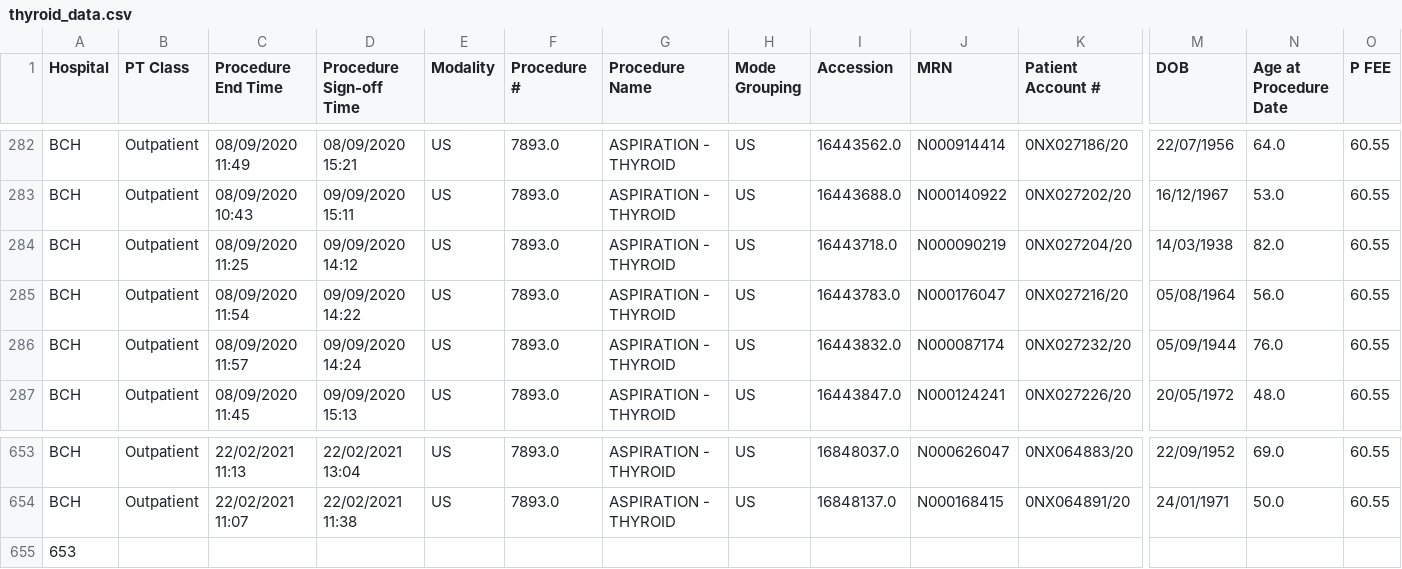
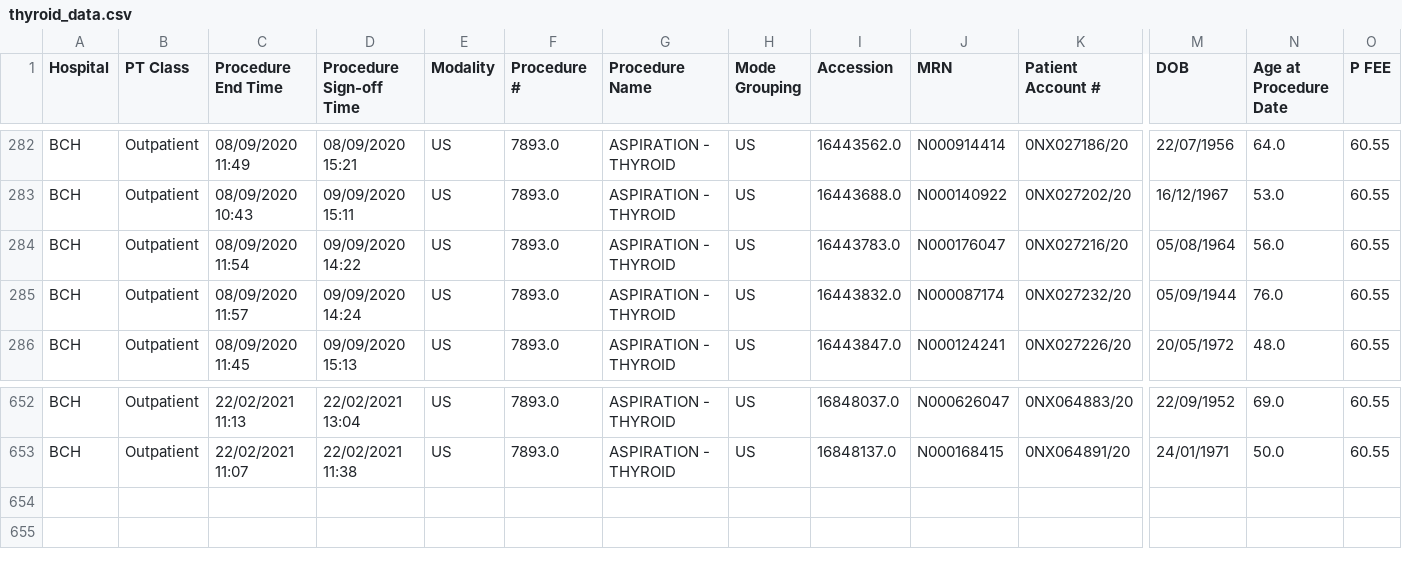
Before and after one commit to Jaskolk/thyroid_aspiration, a CSV file: thyroid_data.csv, drawn as a sheet; only a part is shown, gaps mark what is left out; rows hold the shown columns only; the diff names each change by its address in the sheet, - before the commit and + after, or states it on an @@ line.

```diff
--- a/thyroid_data.csv
+++ b/thyroid_data.csv
-row 284: BCH | Outpatient | 08/09/2020 11:25 | 09/09/2020 14:12 | US | 7893.0 | ASPIRATION - THYROID | US | 16443718.0 | N000090219 | 0NX027204/20 | 14/03/1938 | 82.0 | 60.55
-row 655: 653
```
Also changed, not shown: thyroid_data_update.csv, 2 other files.
